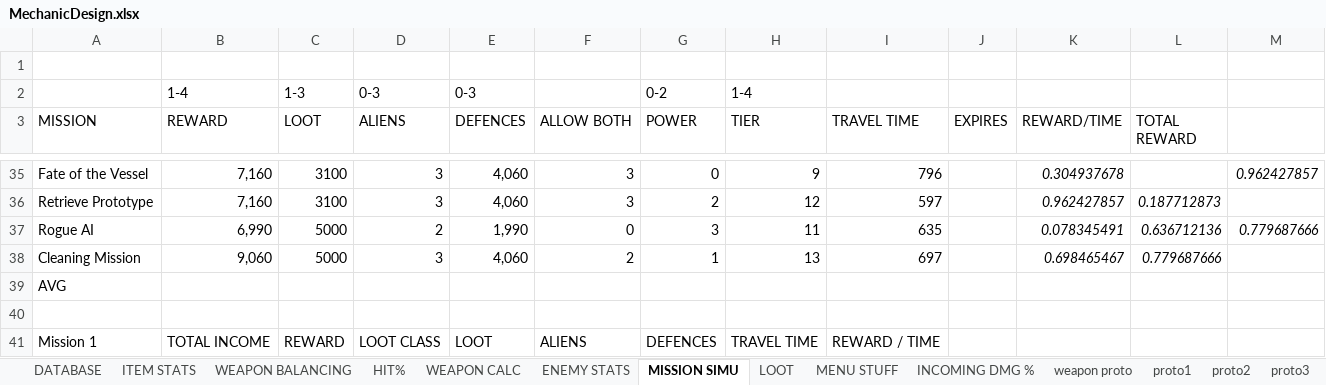
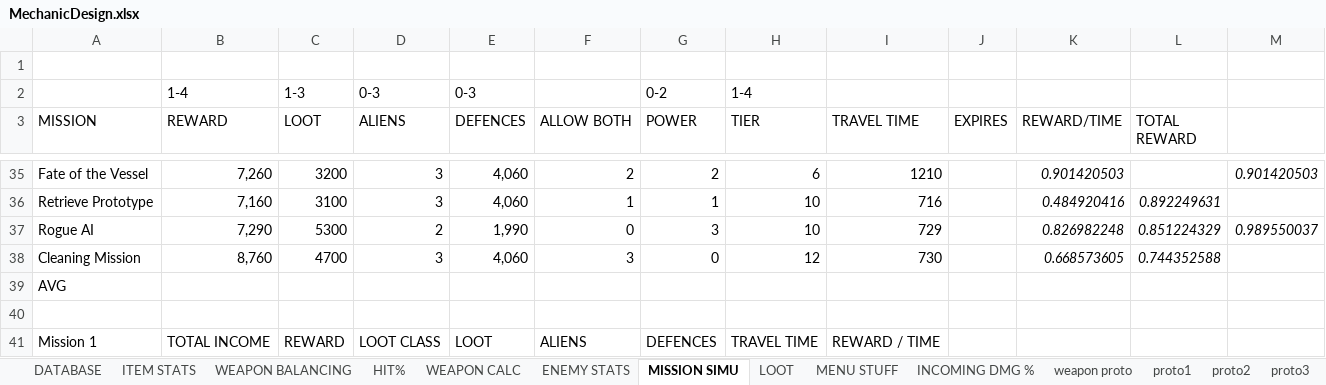
Before and after one commit to HuvaaKoodia/SpringProject_2014, an Excel workbook: Design/MechanicDesign.xlsx, sheet MISSION SIMU, drawn as a sheet; only a part is shown, gaps mark what is left out; values as stored, in another font and other column widths than the file's, no borders; charts and pictures and conditional formats not drawn; the diff covers the shown part only; the diff names each change by its address in the sheet, - before the commit and + after, or states it on an @@ line.

```diff
--- a/Design/MechanicDesign.xlsx (sheet MISSION SIMU)
+++ b/Design/MechanicDesign.xlsx (sheet MISSION SIMU)
-B35 (REWARD): 7,160
+B35 (REWARD): 7,260
-C35 (LOOT): 3100
+C35 (LOOT): 3200
-F35 (ALLOW BOTH): 3
+F35 (ALLOW BOTH): 2
-G35 (POWER): 0
+G35 (POWER): 2
-H35 (TIER): 9
+H35 (TIER): 6
-I35 (TRAVEL TIME): 796
+I35 (TRAVEL TIME): 1210
-K35 (REWARD/TIME): 0.304937678
+K35 (REWARD/TIME): 0.901420503
-M35: 0.962427857
+M35: 0.901420503
-F36 (ALLOW BOTH): 3
+F36 (ALLOW BOTH): 1
-G36 (POWER): 2
+G36 (POWER): 1
-H36 (TIER): 12
+H36 (TIER): 10
-I36 (TRAVEL TIME): 597
+I36 (TRAVEL TIME): 716
-K36 (REWARD/TIME): 0.962427857
+K36 (REWARD/TIME): 0.484920416
-L36 (TOTAL REWARD): 0.187712873
+L36 (TOTAL REWARD): 0.892249631
-B37 (REWARD): 6,990
+B37 (REWARD): 7,290
-C37 (LOOT): 5000
+C37 (LOOT): 5300
-H37 (TIER): 11
+H37 (TIER): 10
-I37 (TRAVEL TIME): 635
+I37 (TRAVEL TIME): 729
-K37 (REWARD/TIME): 0.078345491
+K37 (REWARD/TIME): 0.826982248
-L37 (TOTAL REWARD): 0.636712136
+L37 (TOTAL REWARD): 0.851224329
-M37: 0.779687666
+M37: 0.989550037
-B38 (REWARD): 9,060
+B38 (REWARD): 8,760
-C38 (LOOT): 5000
+C38 (LOOT): 4700
-F38 (ALLOW BOTH): 2
+F38 (ALLOW BOTH): 3
-G38 (POWER): 1
+G38 (POWER): 0
-H38 (TIER): 13
+H38 (TIER): 12
-I38 (TRAVEL TIME): 697
+I38 (TRAVEL TIME): 730
-K38 (REWARD/TIME): 0.698465467
+K38 (REWARD/TIME): 0.668573605
-L38 (TOTAL REWARD): 0.779687666
+L38 (TOTAL REWARD): 0.744352588
```
Also changed, not shown: 1 added row, 1 removed row and 63 edited cells elsewhere in this sheet, sheet LOOT, sheet ENEMY STATS, sheet WEAPON BALANCING, sheet ITEM STATS, sheet DATABASE, sheet HIT%, 2 more sheets, other sheet tabs, charts or pictures, 5 other files.
